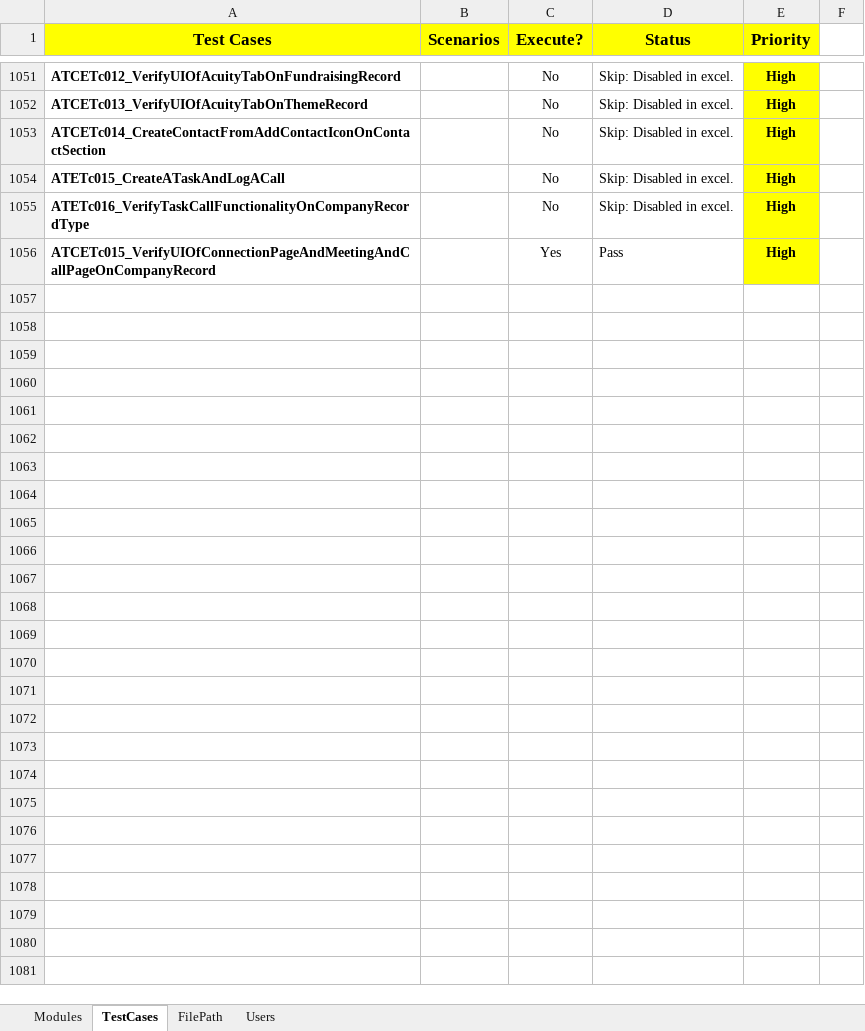
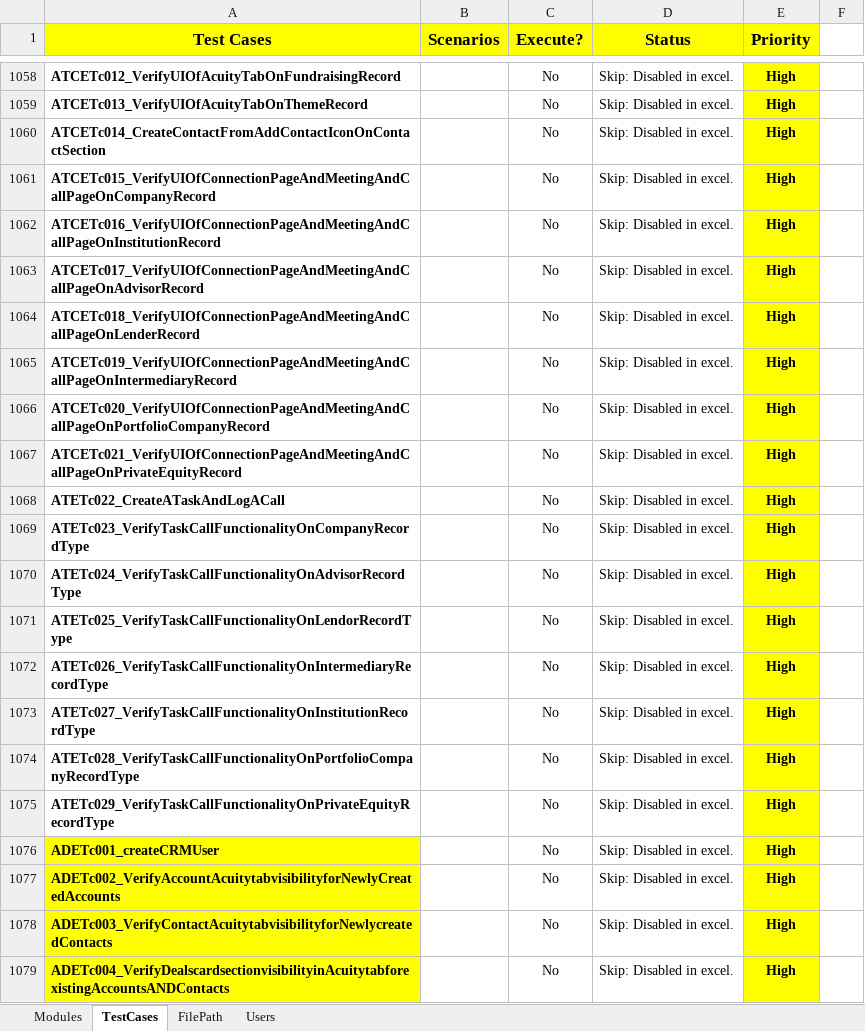
Before and after one commit to NitinNavatar/PE4.7, an Excel workbook: TestCases.xlsx, sheet TestCases, drawn as a sheet; only a part is shown, gaps mark what is left out; values as stored, in another font and other column widths than the file's, no borders; conditional formats not drawn; removed rows and columns are numbered as before the commit, all else as after; the diff covers the shown part only; the diff names each change by its address in the sheet, - before the commit and + after, or states it on an @@ line.

```diff
--- a/TestCases.xlsx (sheet TestCases)
+++ b/TestCases.xlsx (sheet TestCases)
+row 1061: ATCETc015_VerifyUIOfConnectionPageAndMeetingAndCallPageOnCompanyRecord |  | No | Skip: Disabled in excel. | High
+row 1062: ATCETc016_VerifyUIOfConnectionPageAndMeetingAndCallPageOnInstitutionRecord |  | No | Skip: Disabled in excel. | High
+row 1063: ATCETc017_VerifyUIOfConnectionPageAndMeetingAndCallPageOnAdvisorRecord |  | No | Skip: Disabled in excel. | High
+row 1064: ATCETc018_VerifyUIOfConnectionPageAndMeetingAndCallPageOnLenderRecord |  | No | Skip: Disabled in excel. | High
+row 1065: ATCETc019_VerifyUIOfConnectionPageAndMeetingAndCallPageOnIntermediaryRecord |  | No | Skip: Disabled in excel. | High
+row 1066: ATCETc020_VerifyUIOfConnectionPageAndMeetingAndCallPageOnPortfolioCompanyRecord |  | No | Skip: Disabled in excel. | High
+row 1067: ATCETc021_VerifyUIOfConnectionPageAndMeetingAndCallPageOnPrivateEquityRecord |  | No | Skip: Disabled in excel. | High
-A1068 (Test Cases): ATETc015_CreateATaskAndLogACall
+A1068 (Test Cases): ATETc022_CreateATaskAndLogACall
-A1069 (Test Cases): ATETc016_VerifyTaskCallFunctionalityOnCompanyRecordType
+A1069 (Test Cases): ATETc023_VerifyTaskCallFunctionalityOnCompanyRecordType
-row 1056: ATCETc015_VerifyUIOfConnectionPageAndMeetingAndCallPageOnCompanyRecord |  | Yes | Pass | High
+row 1070: ATETc024_VerifyTaskCallFunctionalityOnAdvisorRecordType |  | No | Skip: Disabled in excel. | High
+row 1071: ATETc025_VerifyTaskCallFunctionalityOnLendorRecordType |  | No | Skip: Disabled in excel. | High
+row 1072: ATETc026_VerifyTaskCallFunctionalityOnIntermediaryRecordType |  | No | Skip: Disabled in excel. | High
+row 1073: ATETc027_VerifyTaskCallFunctionalityOnInstitutionRecordType |  | No | Skip: Disabled in excel. | High
+row 1074: ATETc028_VerifyTaskCallFunctionalityOnPortfolioCompanyRecordType |  | No | Skip: Disabled in excel. | High
+row 1075: ATETc029_VerifyTaskCallFunctionalityOnPrivateEquityRecordType |  | No | Skip: Disabled in excel. | High
+row 1076: ADETc001_createCRMUser |  | No | Skip: Disabled in excel. | High
+row 1077: ADETc002_VerifyAccountAcuitytabvisibilityforNewlyCreatedAccounts |  | No | Skip: Disabled in excel. | High
+row 1078: ADETc003_VerifyContactAcuitytabvisibilityforNewlycreatedContacts |  | No | Skip: Disabled in excel. | High
+row 1079: ADETc004_VerifyDealscardsectionvisibilityinAcuitytabforexistingAccountsANDContacts |  | No | Skip: Disabled in excel. | High
```
Also changed, not shown: 176 added rows and 1 edited cell elsewhere in this sheet, sheet Users, sheet Modules, AcuityDataSheet.xlsx, 6 other files.
